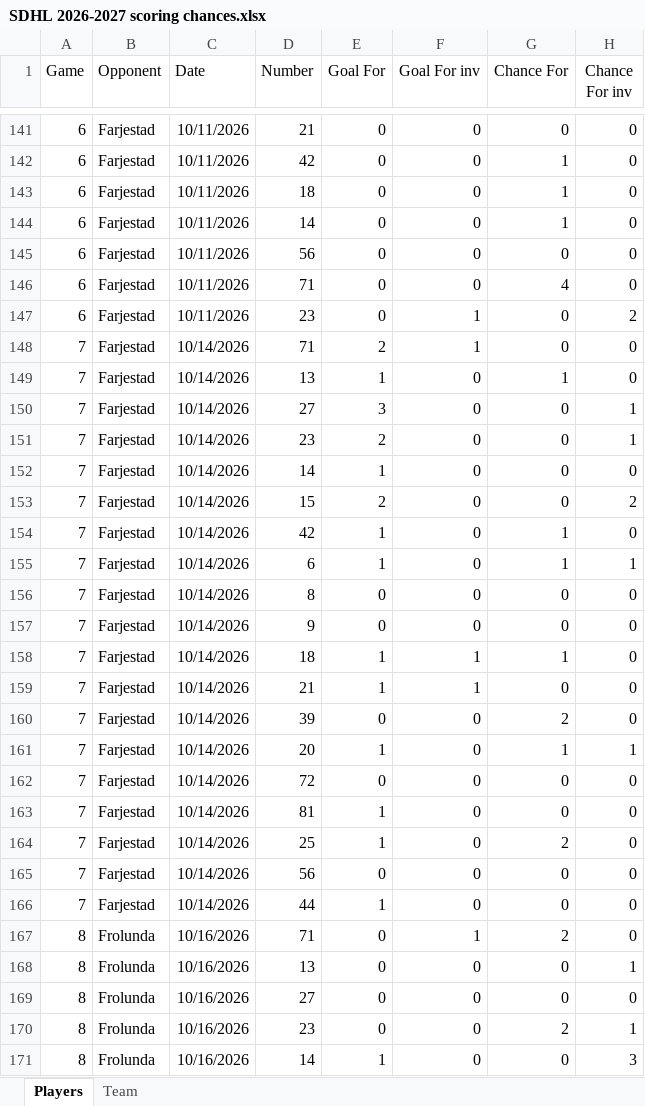
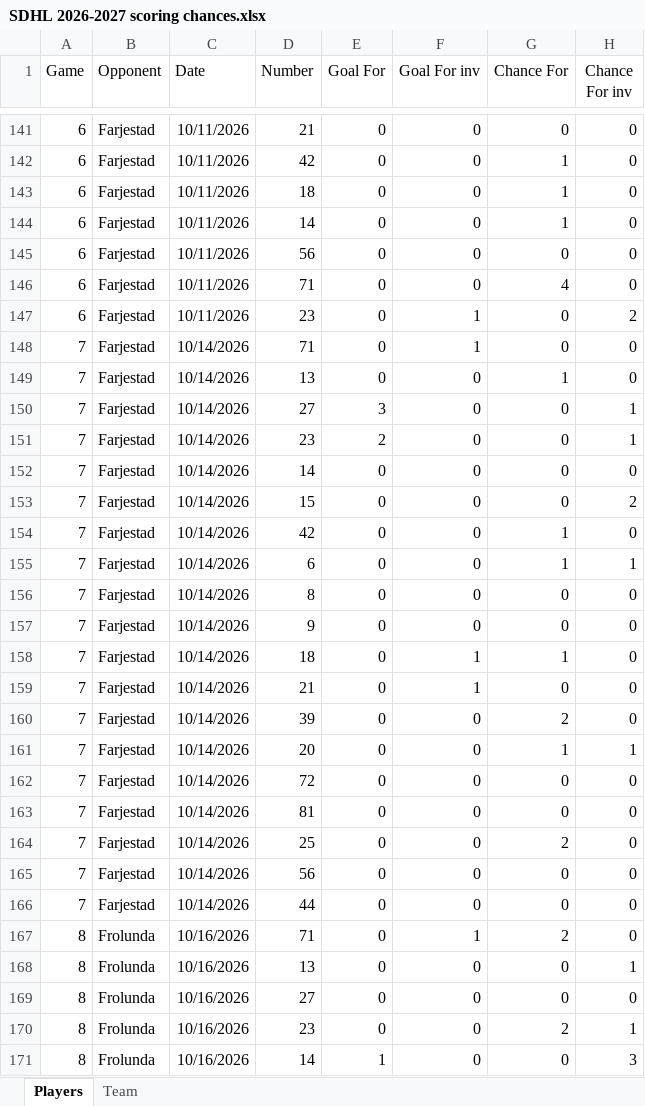
Before and after one commit to Mikko83-bit/SDHL_SC, an Excel workbook: SDHL 2026-2027 scoring chances.xlsx, sheet Players, drawn as a sheet; only a part is shown, gaps mark what is left out; values as stored, in another font and other column widths than the file's, no borders; the diff names each change by its address in the sheet, - before the commit and + after, or states it on an @@ line.

```diff
--- a/SDHL 2026-2027 scoring chances.xlsx (sheet Players)
+++ b/SDHL 2026-2027 scoring chances.xlsx (sheet Players)
-E148 (Goal For): 2
+E148 (Goal For): 0
-E149 (Goal For): 1
+E149 (Goal For): 0
-E152 (Goal For): 1
+E152 (Goal For): 0
-E153 (Goal For): 2
+E153 (Goal For): 0
-E154:E155 (Goal For): 1
+E154:E155 (Goal For): 0
-E158:E159 (Goal For): 1
+E158:E159 (Goal For): 0
-E161 (Goal For): 1
+E161 (Goal For): 0
-E163:E164 (Goal For): 1
+E163:E164 (Goal For): 0
-E166 (Goal For): 1
+E166 (Goal For): 0
```
Also changed, not shown: sheet Team.
